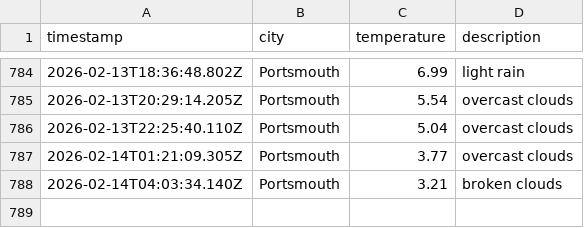
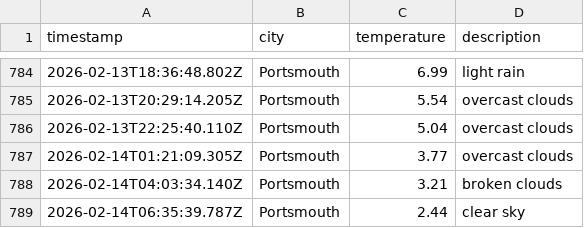
Before and after one commit to BenFleck25/DataOps-weather, a CSV file: data/weather_log.csv, drawn as a sheet; only a part is shown, gaps mark what is left out.

```diff
--- a/data/weather_log.csv
+++ b/data/weather_log.csv
@@ -788 +788,2 @@ timestamp,city,temperature,description
 2026-02-14T04:03:34.140Z,Portsmouth,3.21,broken clouds
+2026-02-14T06:35:39.787Z,Portsmouth,2.44,clear sky
```
Also changed, not shown: 1 other file.
